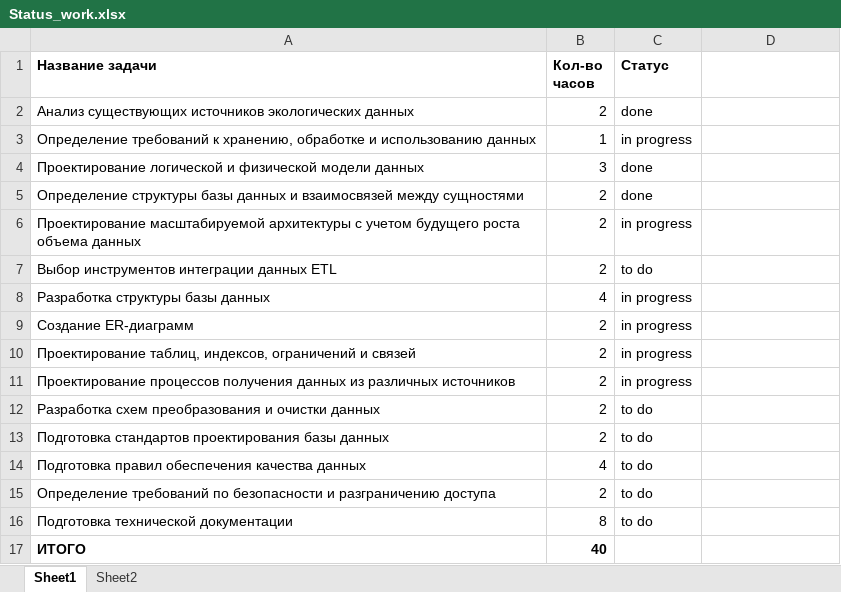
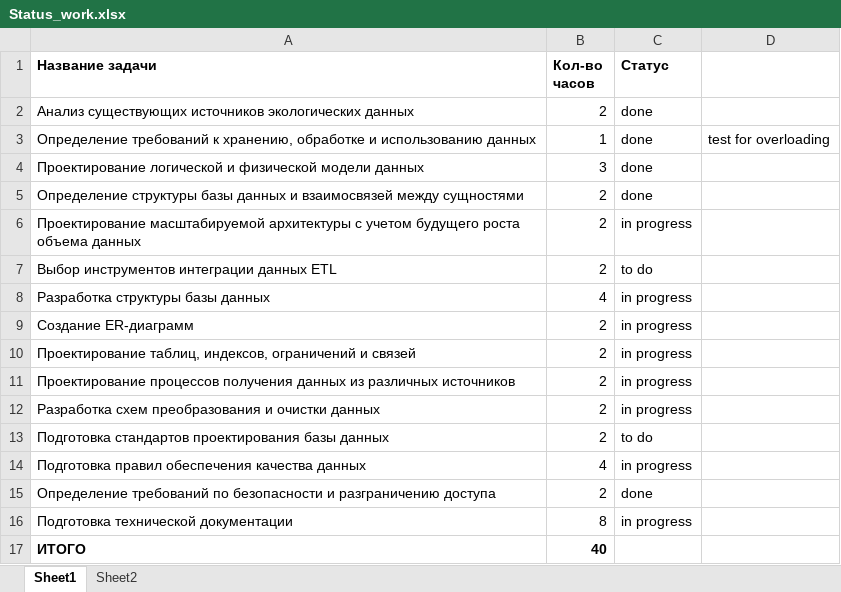
Before and after one commit to TimurMZh/EcoDB, an Excel workbook: Status_work.xlsx, sheet Sheet1, drawn as a sheet; values as stored, in another font and other column widths than the file's, no borders; conditional formats not drawn; the diff names each change by its address in the sheet, - before the commit and + after, or states it on an @@ line.

```diff
--- a/Status_work.xlsx (sheet Sheet1)
+++ b/Status_work.xlsx (sheet Sheet1)
-C3 (Статус): in progress
+C3 (Статус): done
-D3: (empty)
+D3: test for overloading
-C12 (Статус): to do
+C12 (Статус): in progress
-C14 (Статус): to do
+C14 (Статус): in progress
-C15 (Статус): to do
+C15 (Статус): done
-C16 (Статус): to do
+C16 (Статус): in progress
```
Also changed, not shown: 7 other files.
